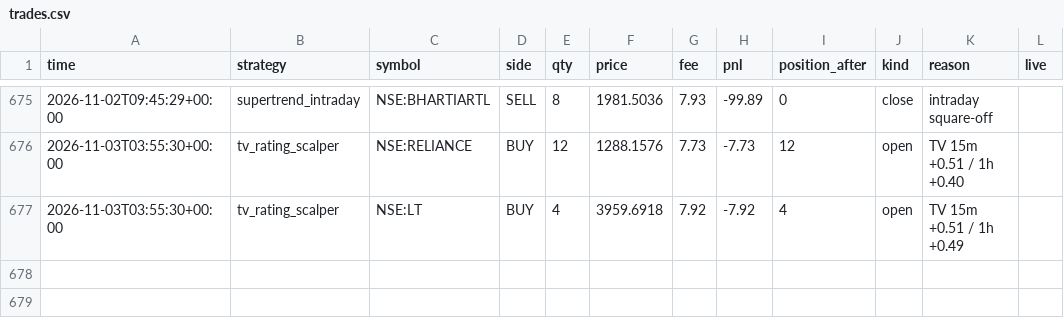
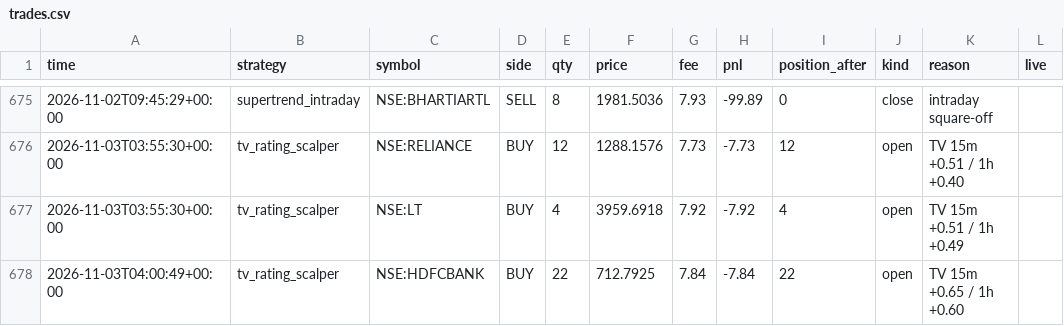
Before and after one commit to Yuvansh-Shah/algo-trading-platform, a CSV file: state/trades.csv, drawn as a sheet; only a part is shown, gaps mark what is left out.

```diff
--- a/state/trades.csv
+++ b/state/trades.csv
@@ -677 +677,2 @@ time,strategy,symbol,side,qty,price,fee,pnl,position_after,kind,reason,live
 2026-11-03T03:55:30+00:00,tv_rating_scalper,NSE:LT,BUY,4,3959.6918,7.92,-7.92,4,open,TV 15m +0.51 / 1h +0.49,
+2026-11-03T04:00:49+00:00,tv_rating_scalper,NSE:HDFCBANK,BUY,22,712.7925,7.84,-7.84,22,open,TV 15m +0.65 / 1h +0.60,
```
Also changed, not shown: state/equity.csv, 4 other files.
